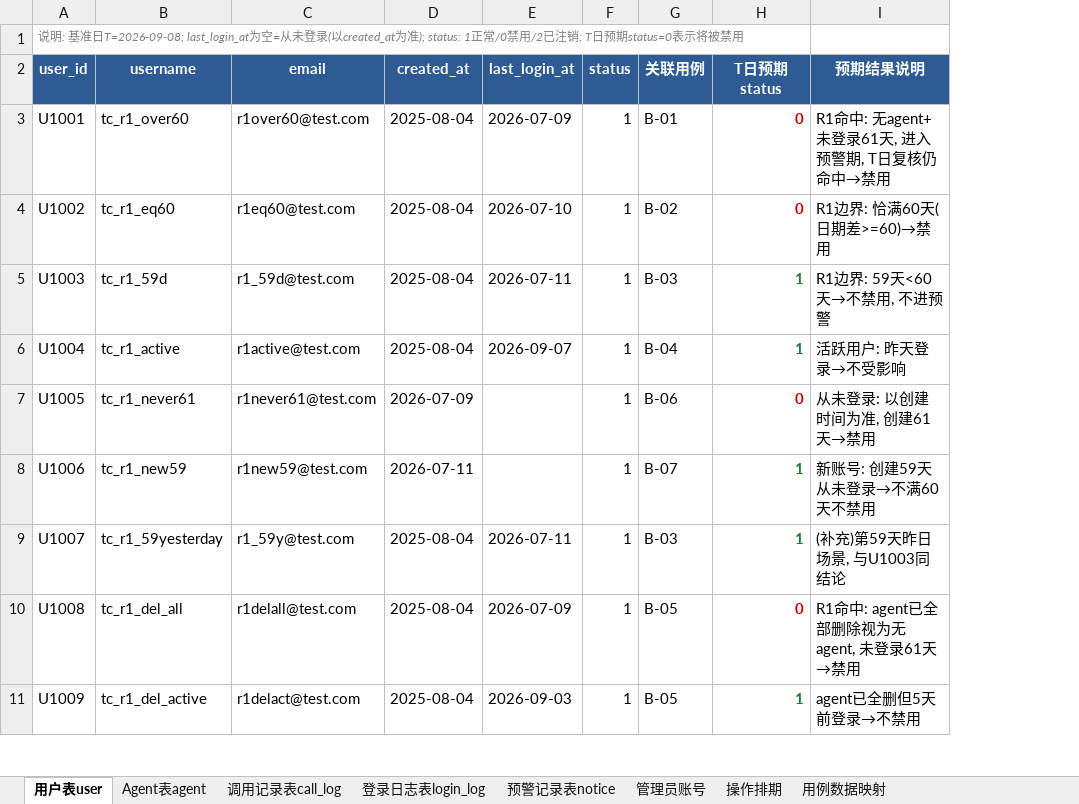
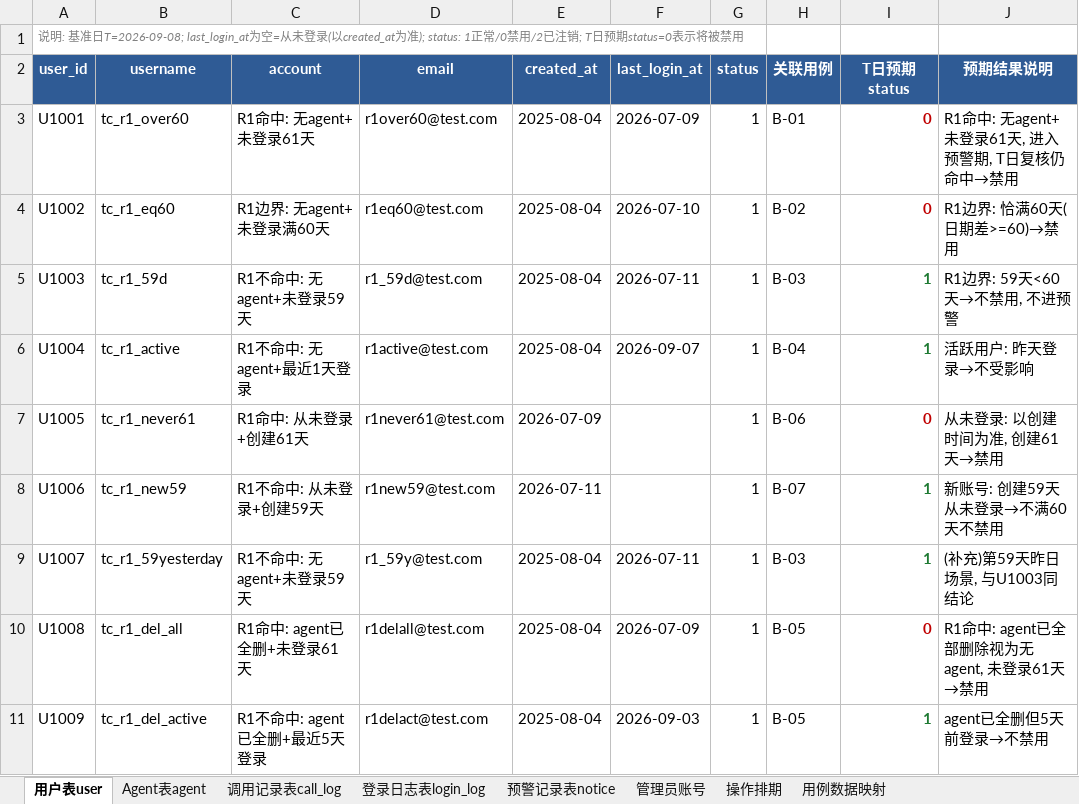
Before and after one commit to yxm1126/testfile, an Excel workbook: 不常用用户清洗-测试数据.xlsx, sheet 用户表user, drawn as a sheet; only a part is shown; values as stored, in another font and other column widths than the file's, no borders; the diff names each change by its address in the sheet, - before the commit and + after, or states it on an @@ line.

```diff
--- a/不常用用户清洗-测试数据.xlsx (sheet 用户表user)
+++ b/不常用用户清洗-测试数据.xlsx (sheet 用户表user)
+column C (account), rows 3-11: R1命中: 无agent+未登录61天 | R1边界: 无agent+未登录满60天 | R1不命中: 无agent+未登录59天 | R1不命中: 无agent+最近1天登录 | R1命中: 从未登录+创建61天 | R1不命中: 从未登录+创建59天 | R1不命中: 无agent+未登录59天 | R1命中: agent已全删+未登录61天 | R1不命中: agent已全删+最近5天登录
```
Also changed, not shown: sheet 操作排期, 1 other file.
